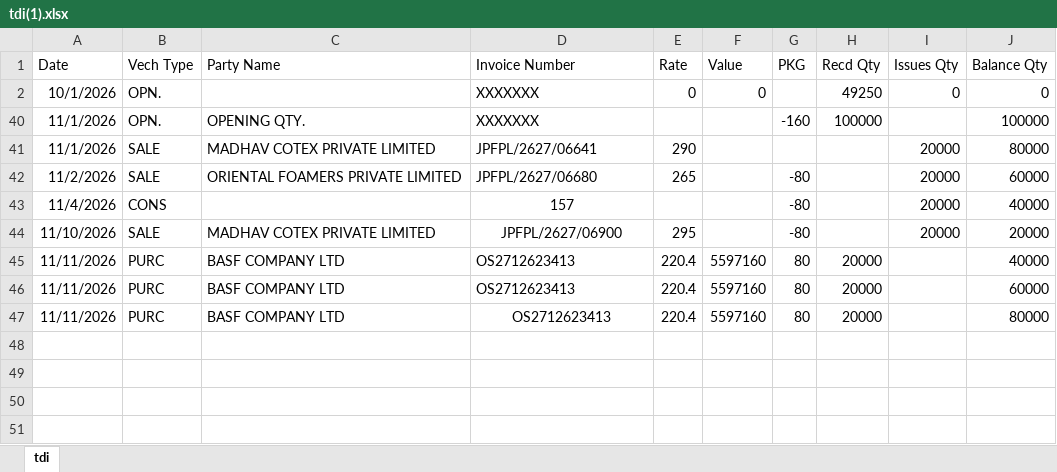
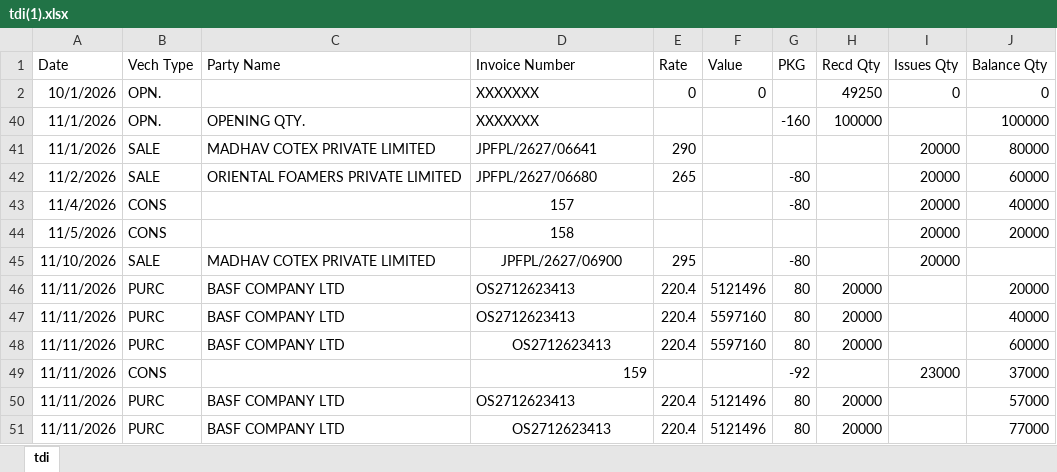
Before and after one commit to MayankPetrofoam/jindal-dashboard, an Excel workbook: tdi(1).xlsx, sheet tdi, drawn as a sheet; values as stored, in another font and other column widths than the file's, no borders; addresses are those after the commit; the diff names each change by its address in the sheet, - before the commit and + after, or states it on an @@ line.

Commit message:
Add files via upload

```diff
--- a/tdi(1).xlsx (sheet tdi)
+++ b/tdi(1).xlsx (sheet tdi)
+row 44: 11/5/2026 | CONS |  | 158 |  |  |  |  | 20000 | 20000
-J45 (Balance Qty): 20000
+J45 (Balance Qty): (empty)
+row 46: 11/11/2026 | PURC | BASF COMPANY LTD | OS2712623413 | 220.4 | 5121496 | 80 | 20000 |  | 20000
-D48 alignment: left
+D48 alignment: center
+row 49: 11/11/2026 | CONS |  | 159 |  |  | -92 |  | 23000 | 37000
-D50 alignment: center
+D50 alignment: left
-F50 (Value): 5597160
+F50 (Value): 5121496
-J50 (Balance Qty): 80000
+J50 (Balance Qty): 57000
+row 51: 11/11/2026 | PURC | BASF COMPANY LTD | OS2712623413 | 220.4 | 5121496 | 80 | 20000 |  | 77000
```
